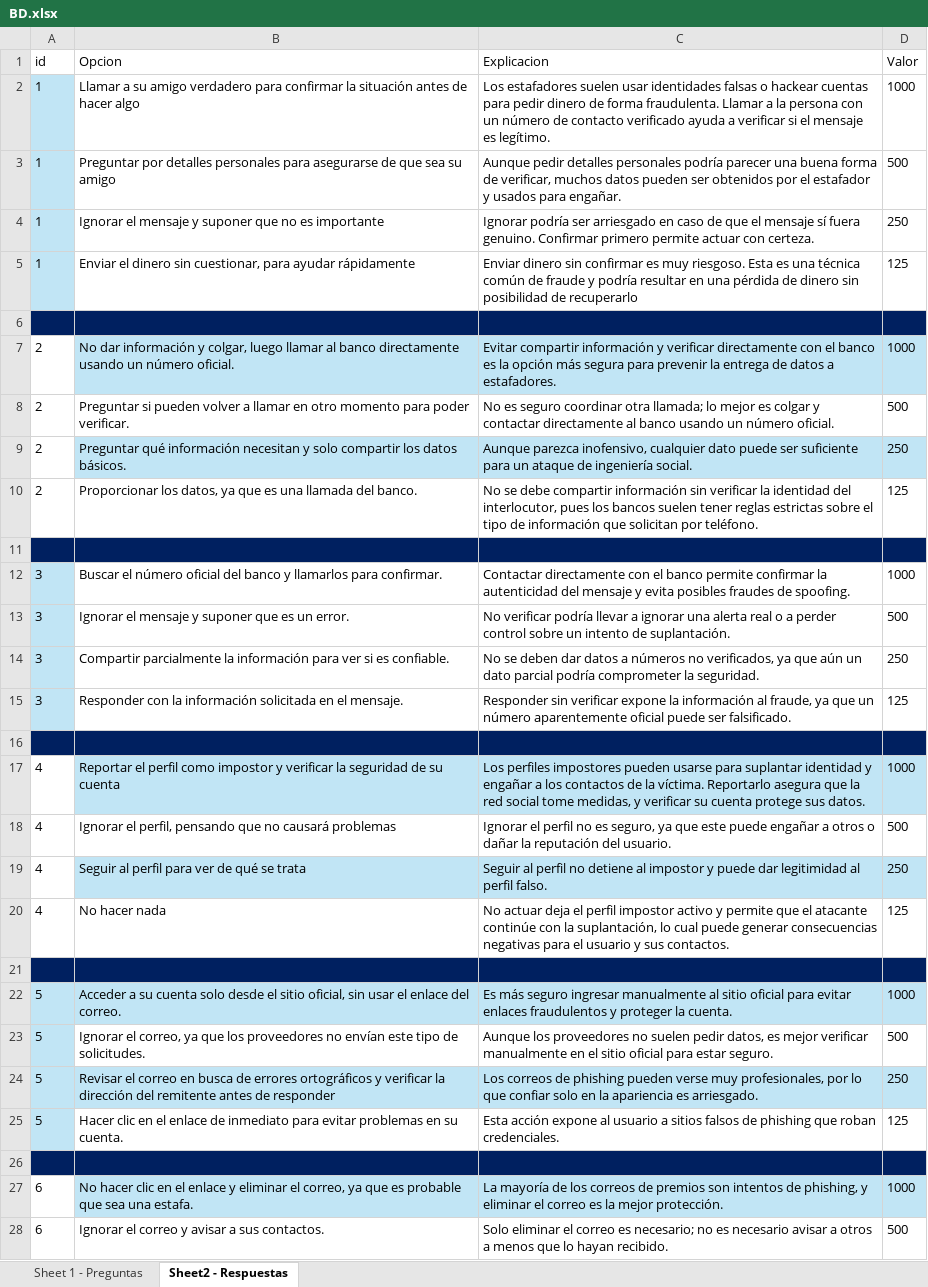
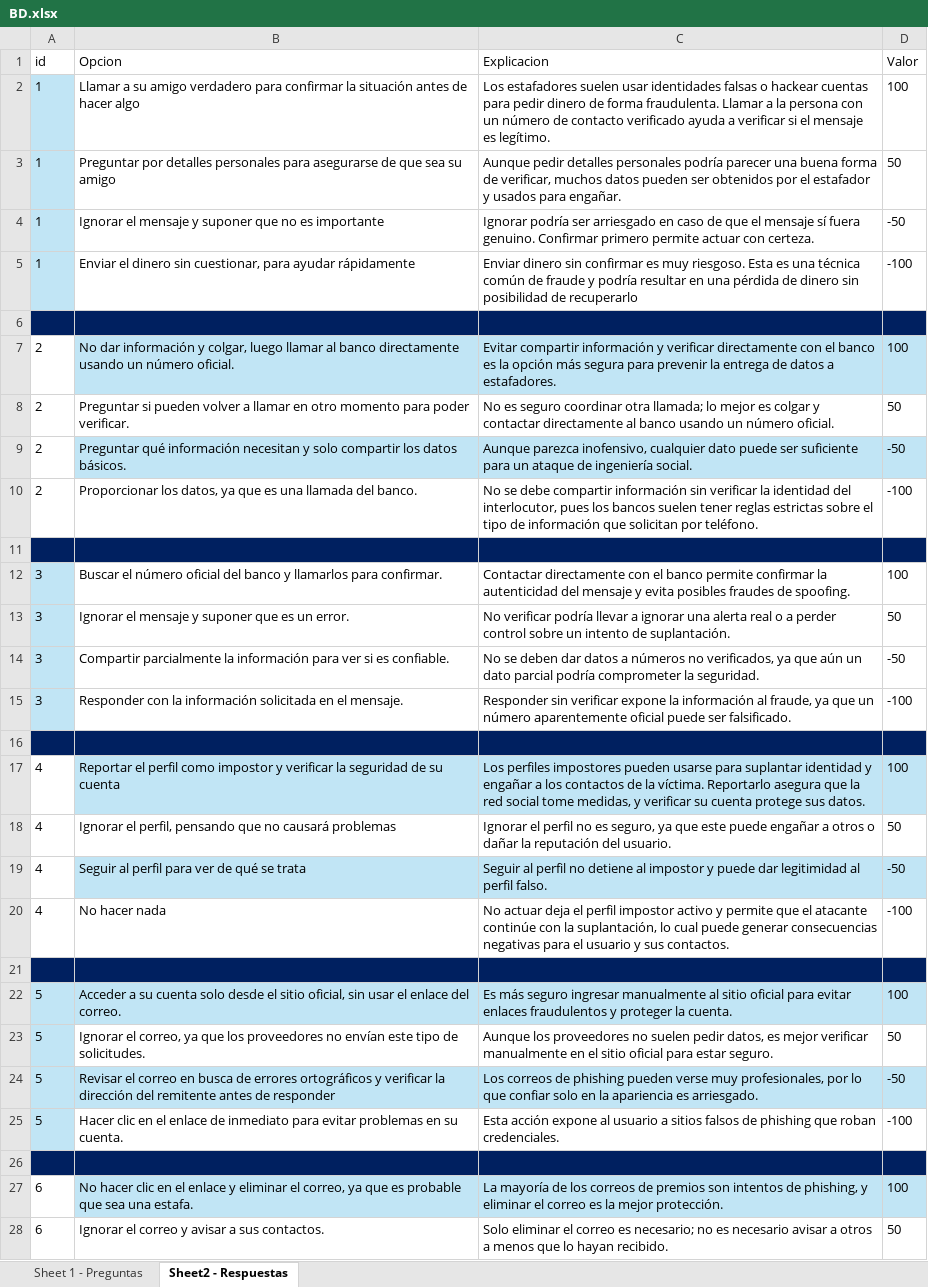
Before and after one commit to pjosed/ProyectoFinalPoo, an Excel workbook: src/files/BD.xlsx, sheet Sheet2 - Respuestas, drawn as a sheet; only a part is shown; values as stored, in another font and other column widths than the file's, no borders; table styles not drawn; the diff covers the shown part only; the diff names each change by its address in the sheet, - before the commit and + after, or states it on an @@ line.

```diff
--- a/src/files/BD.xlsx (sheet Sheet2 - Respuestas)
+++ b/src/files/BD.xlsx (sheet Sheet2 - Respuestas)
-D2 (Valor): 1000
+D2 (Valor): 100
-D3 (Valor): 500
+D3 (Valor): 50
-D4 (Valor): 250
+D4 (Valor): -50
-D5 (Valor): 125
+D5 (Valor): -100
-D7 (Valor): 1000
+D7 (Valor): 100
-D8 (Valor): 500
+D8 (Valor): 50
-D9 (Valor): 250
+D9 (Valor): -50
-D10 (Valor): 125
+D10 (Valor): -100
-D12 (Valor): 1000
+D12 (Valor): 100
-D13 (Valor): 500
+D13 (Valor): 50
-D14 (Valor): 250
+D14 (Valor): -50
-D15 (Valor): 125
+D15 (Valor): -100
-D17 (Valor): 1000
+D17 (Valor): 100
-D18 (Valor): 500
+D18 (Valor): 50
-D19 (Valor): 250
+D19 (Valor): -50
-D20 (Valor): 125
+D20 (Valor): -100
-D22 (Valor): 1000
+D22 (Valor): 100
-D23 (Valor): 500
+D23 (Valor): 50
-D24 (Valor): 250
+D24 (Valor): -50
-D25 (Valor): 125
+D25 (Valor): -100
-D27 (Valor): 1000
+D27 (Valor): 100
-D28 (Valor): 500
+D28 (Valor): 50
```
Also changed, not shown: 26 edited cells elsewhere in this sheet, 1 other file.
